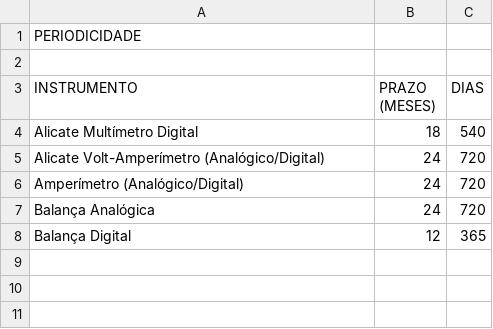
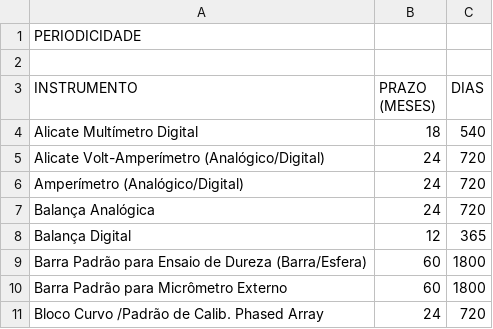
Before and after one commit to Fmarzochi/CalibraFlow, a CSV file: backend/src/main/resources/periodicities.csv, drawn as a sheet.

```diff
--- a/backend/src/main/resources/periodicities.csv
+++ b/backend/src/main/resources/periodicities.csv
@@ -8 +8,4 @@ Balança Analógica,24,720
 Balança Digital,12,365
+Barra Padrão para Ensaio de Dureza (Barra/Esfera),60,1800
+Barra Padrão para Micrômetro Externo,60,1800
+Bloco Curvo /Padrão de Calib. Phased Array,24,720
```
Also changed, not shown: backend/src/main/resources/instruments.csv, 1 other file.
